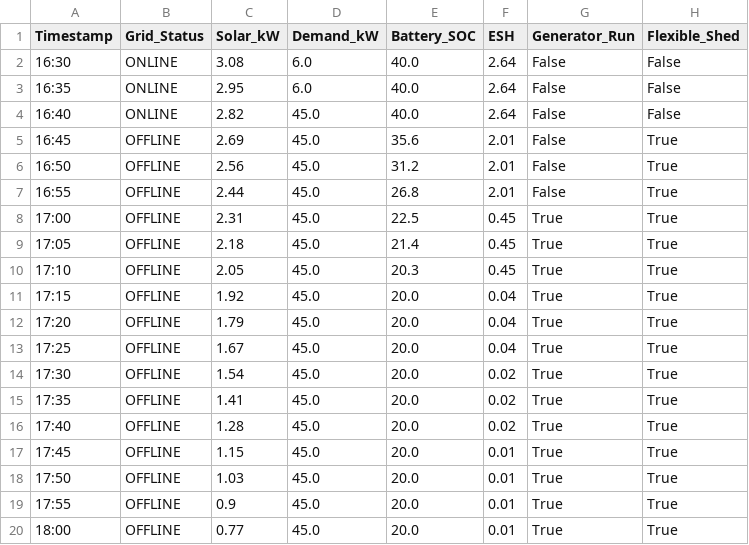
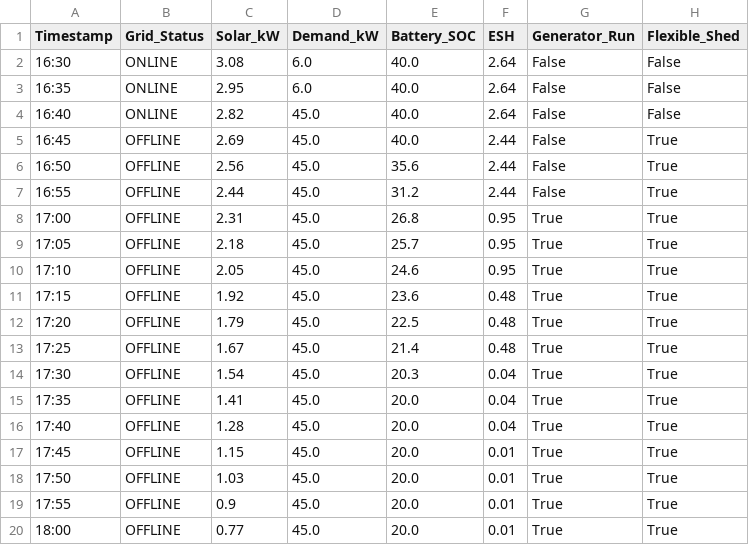
Before and after one commit to ahmdmaj/GridGuard, a CSV file: results/gauntlet_trace.csv, drawn as a sheet; only a part is shown.

```diff
--- a/results/gauntlet_trace.csv
+++ b/results/gauntlet_trace.csv
@@ -4,14 +4,14 @@ Timestamp,Grid_Status,Solar_kW,Demand_kW,Battery_SOC,ESH,Generator_Run,Flexible_
 16:40,ONLINE,2.82,45.0,40.0,2.64,False,False
-16:45,OFFLINE,2.69,45.0,35.6,2.01,False,True
-16:50,OFFLINE,2.56,45.0,31.2,2.01,False,True
-16:55,OFFLINE,2.44,45.0,26.8,2.01,False,True
-17:00,OFFLINE,2.31,45.0,22.5,0.45,True,True
-17:05,OFFLINE,2.18,45.0,21.4,0.45,True,True
-17:10,OFFLINE,2.05,45.0,20.3,0.45,True,True
-17:15,OFFLINE,1.92,45.0,20.0,0.04,True,True
-17:20,OFFLINE,1.79,45.0,20.0,0.04,True,True
-17:25,OFFLINE,1.67,45.0,20.0,0.04,True,True
-17:30,OFFLINE,1.54,45.0,20.0,0.02,True,True
-17:35,OFFLINE,1.41,45.0,20.0,0.02,True,True
-17:40,OFFLINE,1.28,45.0,20.0,0.02,True,True
+16:45,OFFLINE,2.69,45.0,40.0,2.44,False,True
+16:50,OFFLINE,2.56,45.0,35.6,2.44,False,True
+16:55,OFFLINE,2.44,45.0,31.2,2.44,False,True
+17:00,OFFLINE,2.31,45.0,26.8,0.95,True,True
+17:05,OFFLINE,2.18,45.0,25.7,0.95,True,True
+17:10,OFFLINE,2.05,45.0,24.6,0.95,True,True
+17:15,OFFLINE,1.92,45.0,23.6,0.48,True,True
+17:20,OFFLINE,1.79,45.0,22.5,0.48,True,True
+17:25,OFFLINE,1.67,45.0,21.4,0.48,True,True
+17:30,OFFLINE,1.54,45.0,20.3,0.04,True,True
+17:35,OFFLINE,1.41,45.0,20.0,0.04,True,True
+17:40,OFFLINE,1.28,45.0,20.0,0.04,True,True
 17:45,OFFLINE,1.15,45.0,20.0,0.01,True,True
```
Also changed, not shown: results/final_competition_matrix.csv, 6 other files.
